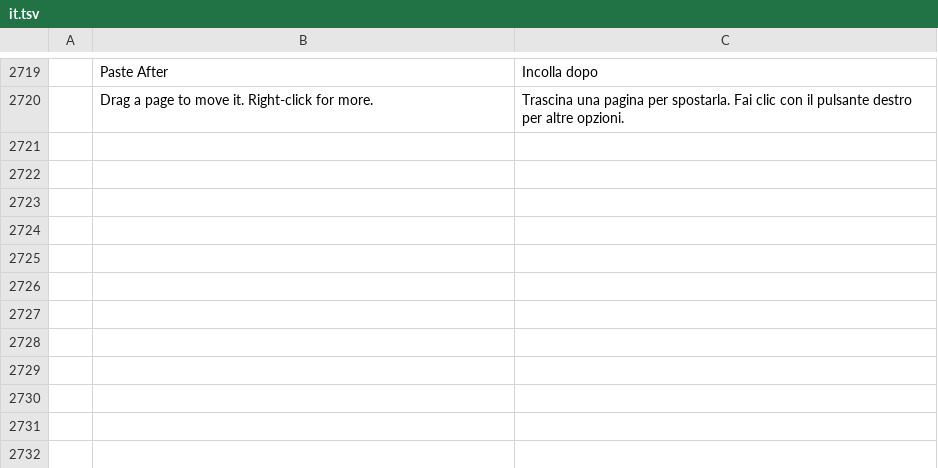
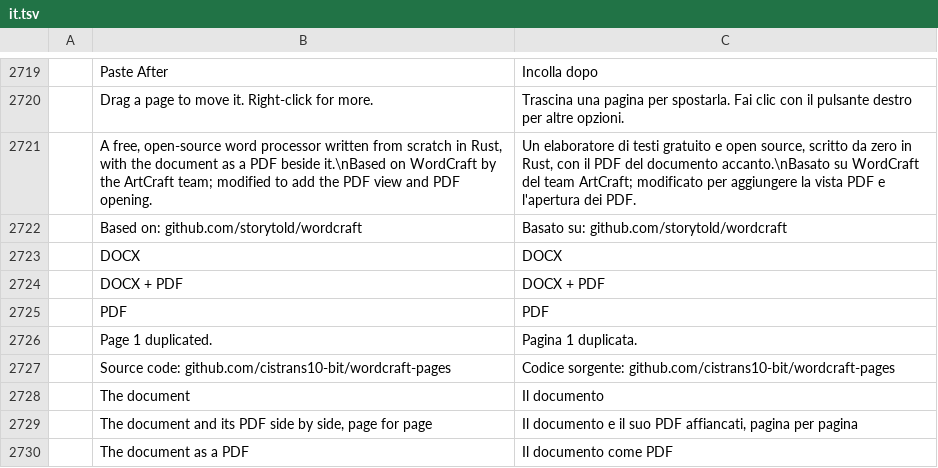
Before and after one commit to cistrans10-bit/wordcraft-pages, a TSV file: crates/ui-egui/src/i18n/it.tsv, drawn as a sheet; only a part is shown, gaps mark what is left out; the diff names each change by its address in the sheet, - before the commit and + after, or states it on an @@ line.

```diff
--- a/crates/ui-egui/src/i18n/it.tsv
+++ b/crates/ui-egui/src/i18n/it.tsv
+row 2721:  | A free, open-source word processor written from scratch in Rust, with the document as a PDF beside it.\nBased on WordCraft by the ArtCraft team; modified to add the PDF view and PDF opening. | Un elaboratore di testi gratuito e open source, scritto da zero in Rust, con il PDF del documento accanto.\nBasato su WordCraft del team ArtCraft; modificato per aggiungere la vista PDF e l'apertura dei PDF.
+row 2722:  | Based on: github.com/storytold/wordcraft | Basato su: github.com/storytold/wordcraft
+row 2723:  | DOCX | DOCX
+row 2724:  | DOCX + PDF | DOCX + PDF
+row 2725:  | PDF | PDF
+row 2726:  | Page 1 duplicated. | Pagina 1 duplicata.
+row 2727:  | Source code: github.com/cistrans10-bit/wordcraft-pages | Codice sorgente: github.com/cistrans10-bit/wordcraft-pages
+row 2728:  | The document | Il documento
+row 2729:  | The document and its PDF side by side, page for page | Il documento e il suo PDF affiancati, pagina per pagina
+row 2730:  | The document as a PDF | Il documento come PDF
```
Also changed, not shown: crates/ui-egui/src/i18n/bg.tsv, crates/ui-egui/src/i18n/hr.tsv, 46 other files.
